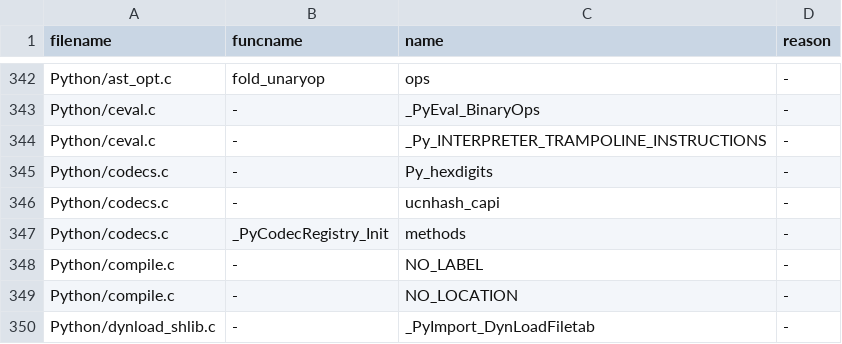
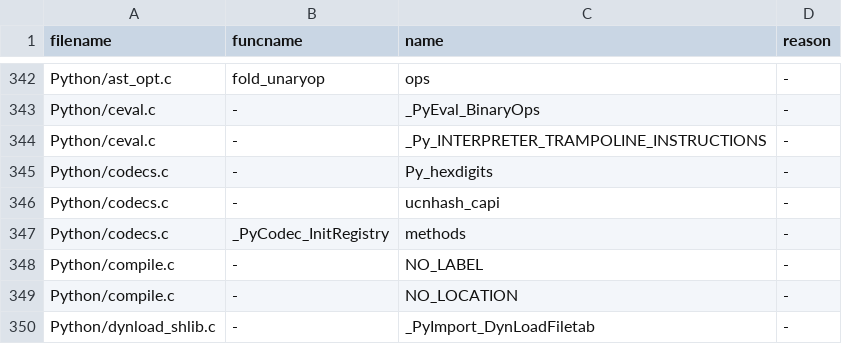
Before and after one commit to kitarefake/cpython, a TSV file: Tools/c-analyzer/cpython/ignored.tsv, drawn as a sheet; only a part is shown, gaps mark what is left out.

Commit message:
gh-116738: Make `_codecs` module thread-safe (#117530)
The module itself is a thin wrapper around calls to functions in
`Python/codecs.c`, so that's where the meaningful changes happened:

- Move codecs-related state that lives on `PyInterpreterState` to a
  struct declared in `pycore_codecs.h`.

- In free-threaded builds, add a mutex to `codecs_state` to synchronize
  operations on `search_path`. Because `search_path_mutex` is used as a
  normal mutex and not a critical section, we must be extremely careful
  with operations called while holding it.

- The codec registry is explicitly initialized as part of
  `_PyUnicode_InitEncodings` to simplify thread-safety.

```diff
--- a/Tools/c-analyzer/cpython/ignored.tsv
+++ b/Tools/c-analyzer/cpython/ignored.tsv
@@ -346,3 +346,3 @@ Python/codecs.c	-	Py_hexdigits	-
 Python/codecs.c	-	ucnhash_capi	-
-Python/codecs.c	_PyCodecRegistry_Init	methods	-
+Python/codecs.c	_PyCodec_InitRegistry	methods	-
 Python/compile.c	-	NO_LABEL	-
```
Also changed, not shown: 5 other files.
